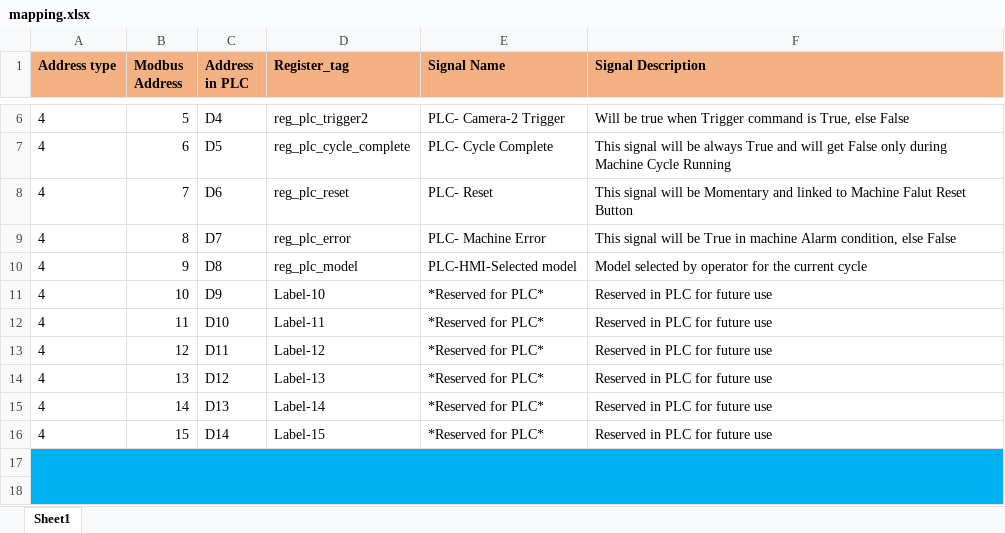
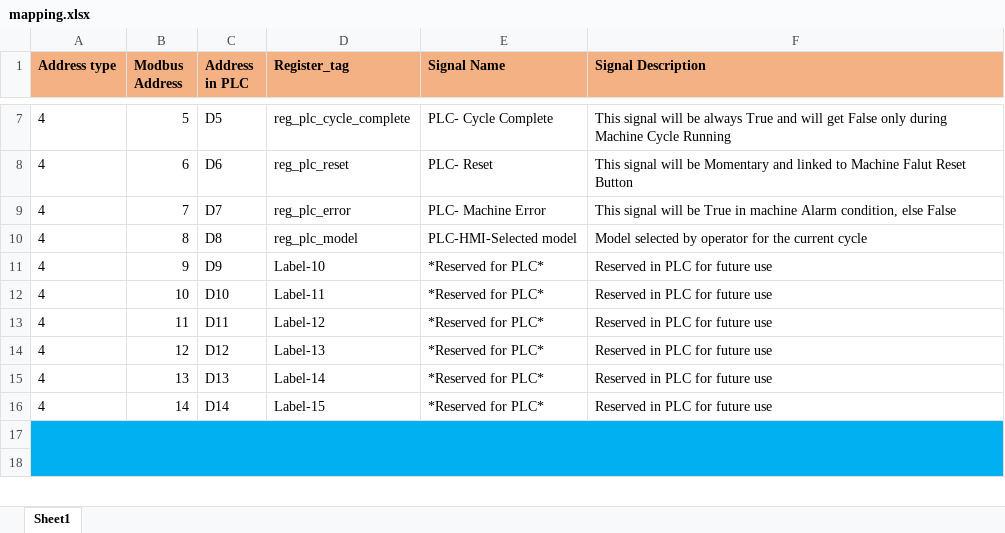
Before and after one commit to akhilsathuluri/remote, an Excel workbook: remote/comm/mapping.xlsx, sheet Sheet1, drawn as a sheet; only a part is shown, gaps mark what is left out; values as stored, in another font and other column widths than the file's, no borders; removed rows and columns are numbered as before the commit, all else as after; the diff covers the shown part only; the diff names each change by its address in the sheet, - before the commit and + after, or states it on an @@ line.

Commit message:
cycle

```diff
--- a/remote/comm/mapping.xlsx (sheet Sheet1)
+++ b/remote/comm/mapping.xlsx (sheet Sheet1)
-C7 (Address in PLC): D4
+C7 (Address in PLC): D5
-D7 (Register_tag): reg_plc_trigger2
+D7 (Register_tag): reg_plc_cycle_complete
-E7 (Signal Name): PLC- Camera-2 Trigger
+E7 (Signal Name): PLC- Cycle Complete
-F7 (Signal Description): Will be true when Trigger command is True, else False
+F7 (Signal Description): This signal will be always True and will get False only during Machine Cycle Running
-C8 (Address in PLC): D5
+C8 (Address in PLC): D6
-D8 (Register_tag): reg_plc_cycle_complete
+D8 (Register_tag): reg_plc_reset
-E8 (Signal Name): PLC- Cycle Complete
+E8 (Signal Name): PLC- Reset
-F8 (Signal Description): …will be always True and will get False only during Machine Cycle Running
+F8 (Signal Description): …will be Momentary and linked to Machine Falut Reset Button
-C9 (Address in PLC): D6
+C9 (Address in PLC): D7
-D9 (Register_tag): reg_plc_reset
+D9 (Register_tag): reg_plc_error
-E9 (Signal Name): PLC- Reset
+E9 (Signal Name): PLC- Machine Error
-F9 (Signal Description): …will be Momentary and linked to Machine Falut Reset Button
+F9 (Signal Description): …will be True in machine Alarm condition, else False
-C10 (Address in PLC): D7
+C10 (Address in PLC): D8
-D10 (Register_tag): reg_plc_error
+D10 (Register_tag): reg_plc_model
-E10 (Signal Name): PLC- Machine Error
+E10 (Signal Name): PLC-HMI-Selected model
-F10 (Signal Description): This signal will be True in machine Alarm condition, else False
+F10 (Signal Description): Model selected by operator for the current cycle
-C11 (Address in PLC): D8
+C11 (Address in PLC): D9
-D11 (Register_tag): reg_plc_model
+D11 (Register_tag): Label-10
-E11 (Signal Name): PLC-HMI-Selected model
+E11 (Signal Name): *Reserved for PLC*
-F11 (Signal Description): Model selected by operator for the current cycle
+F11 (Signal Description): Reserved in PLC for future use
-C12 (Address in PLC): D9
+C12 (Address in PLC): D10
-D12 (Register_tag): Label-10
+D12 (Register_tag): Label-11
-C13 (Address in PLC): D10
+C13 (Address in PLC): D11
-D13 (Register_tag): Label-11
+D13 (Register_tag): Label-12
-C14 (Address in PLC): D11
+C14 (Address in PLC): D12
-D14 (Register_tag): Label-12
+D14 (Register_tag): Label-13
-C15 (Address in PLC): D12
+C15 (Address in PLC): D13
-D15 (Register_tag): Label-13
+D15 (Register_tag): Label-14
-C16 (Address in PLC): D13
+C16 (Address in PLC): D14
-D16 (Register_tag): Label-14
+D16 (Register_tag): Label-15
-row 16: 4 | 15 | D14 | Label-15 | *Reserved for PLC* | Reserved in PLC for future use
```
Also changed, not shown: 1 added row and 15 edited cells elsewhere in this sheet, 2 other files.
